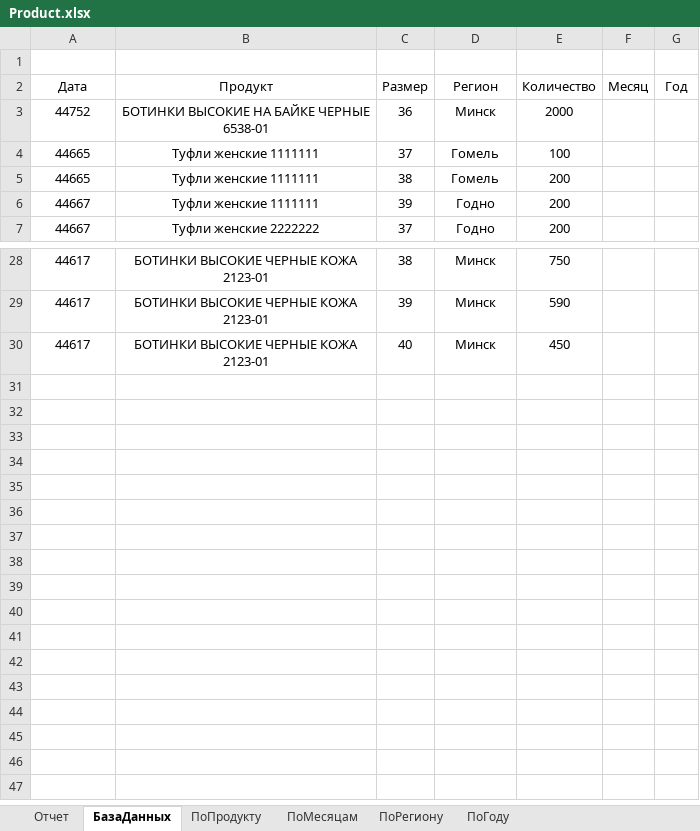
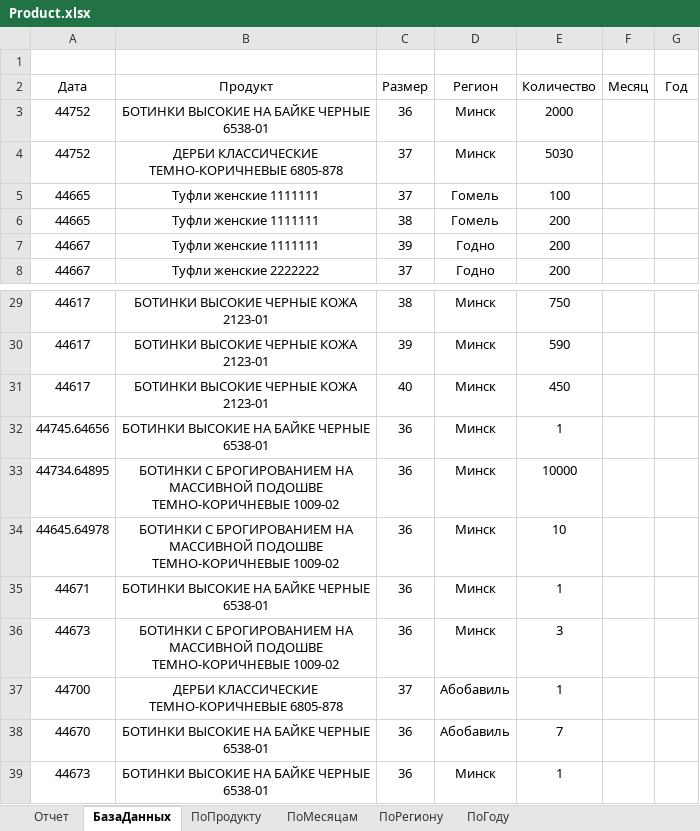
Before and after one commit to BobrowAreseiny/Thesis, an Excel workbook: Thesis/Product.xlsx, sheet БазаДанных, drawn as a sheet; only a part is shown, gaps mark what is left out; values as stored, in another font and other column widths than the file's, no borders; table styles not drawn; the diff names each change by its address in the sheet, - before the commit and + after, or states it on an @@ line.

```diff
--- a/Thesis/Product.xlsx (sheet БазаДанных)
+++ b/Thesis/Product.xlsx (sheet БазаДанных)
+row 4: 44752 | ДЕРБИ КЛАССИЧЕСКИЕ ТЕМНО-КОРИЧНЕВЫЕ 6805-878 | 37 | Минск | 5030
+row 32: 44745.64656 | БОТИНКИ ВЫСОКИЕ НА БАЙКЕ ЧЕРНЫЕ 6538-01 | 36 | Минск | 1
+row 33: 44734.64895 | БОТИНКИ С БРОГИРОВАНИЕМ НА МАССИВНОЙ ПОДОШВЕ ТЕМНО-КОРИЧНЕВЫЕ 1009-02 | 36 | Минск | 10000
+row 34: 44645.64978 | БОТИНКИ С БРОГИРОВАНИЕМ НА МАССИВНОЙ ПОДОШВЕ ТЕМНО-КОРИЧНЕВЫЕ 1009-02 | 36 | Минск | 10
+row 35: 44671 | БОТИНКИ ВЫСОКИЕ НА БАЙКЕ ЧЕРНЫЕ 6538-01 | 36 | Минск | 1
+row 36: 44673 | БОТИНКИ С БРОГИРОВАНИЕМ НА МАССИВНОЙ ПОДОШВЕ ТЕМНО-КОРИЧНЕВЫЕ 1009-02 | 36 | Минск | 3
+row 37: 44700 | ДЕРБИ КЛАССИЧЕСКИЕ ТЕМНО-КОРИЧНЕВЫЕ 6805-878 | 37 | Абобавиль | 1
+row 38: 44670 | БОТИНКИ ВЫСОКИЕ НА БАЙКЕ ЧЕРНЫЕ 6538-01 | 36 | Абобавиль | 7
+row 39: 44673 | БОТИНКИ ВЫСОКИЕ НА БАЙКЕ ЧЕРНЫЕ 6538-01 | 36 | Минск | 1
```
Also changed, not shown: sheet ПоГоду, sheet ПоПродукту, sheet ПоМесяцам, sheet ПоРегиону, formulas that keep their value, charts or pictures, Thesis/ReportProducts.xlsx, Thesis/Sale.xlsx, 36 other files.
